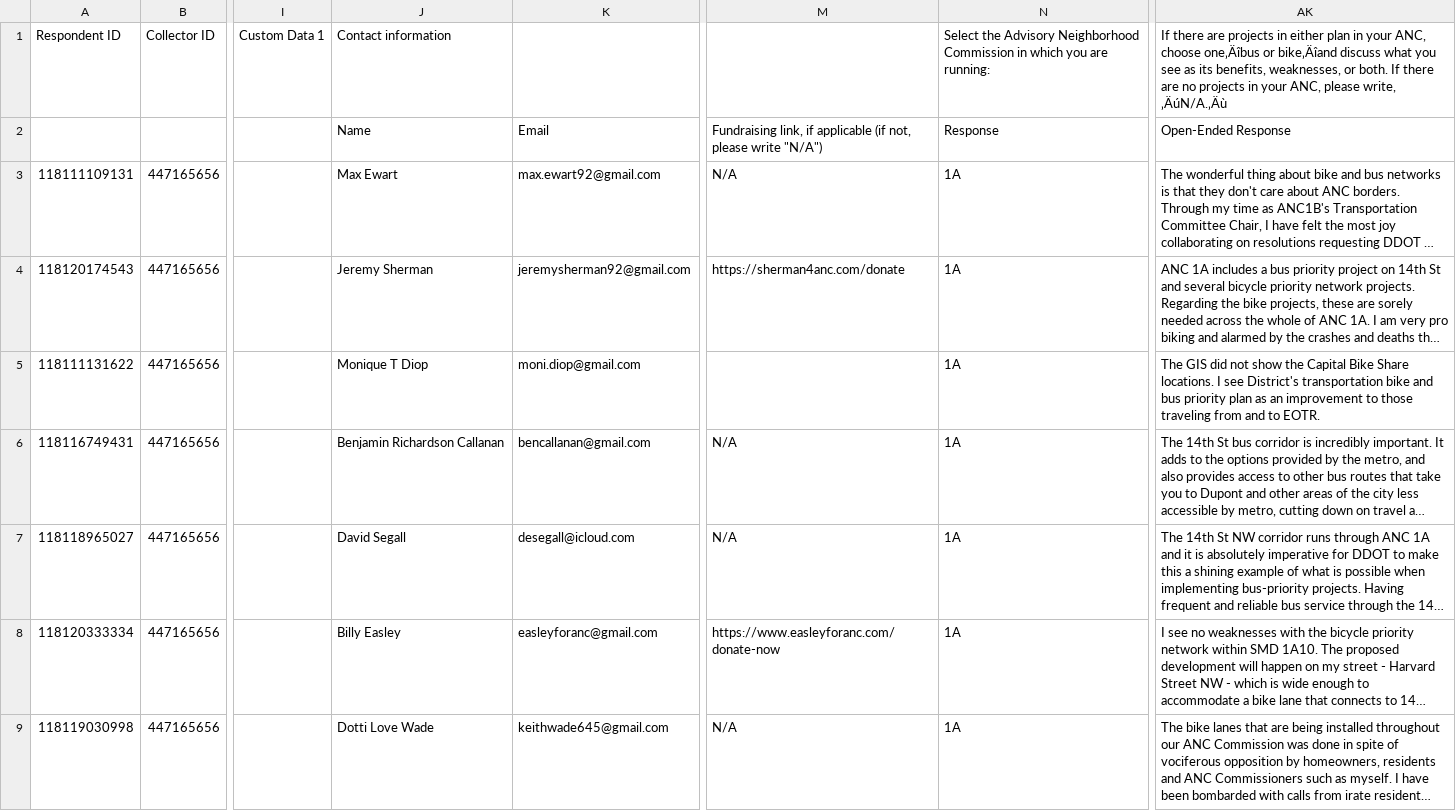
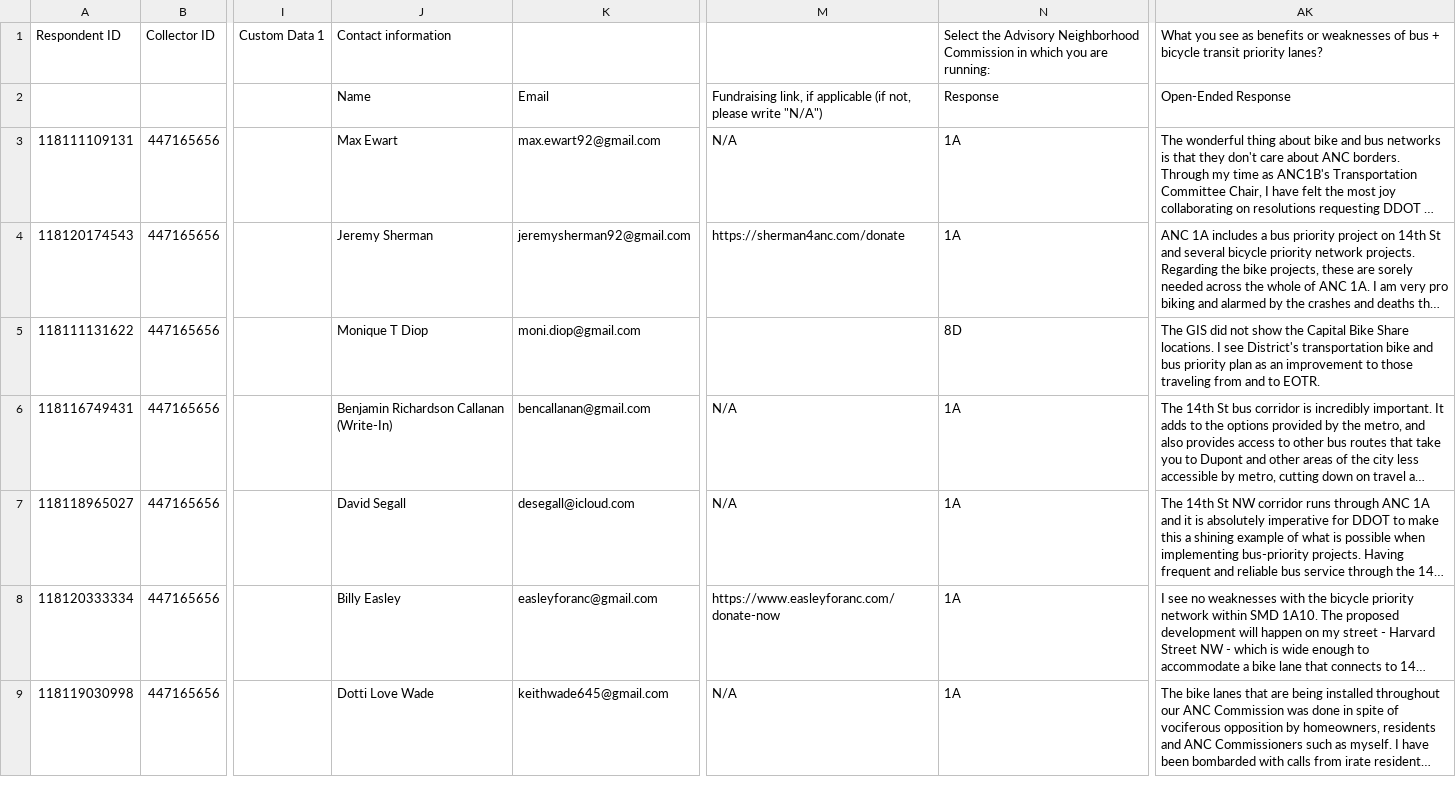
Before and after one commit to ajturner/dc-elections, a CSV file: src/assets/2022_anc.csv, drawn as a sheet; only a part is shown, gaps mark what is left out; long unchanged cells end in …; the diff covers the shown part only; the diff names each change by its address in the sheet, - before the commit and + after, or states it on an @@ line.

```diff
--- a/src/assets/2022_anc.csv
+++ b/src/assets/2022_anc.csv
-AK1: If there are projects in either plan in your ANC, choose one‚Äîbus or bike‚Äîand discuss what you see as its benefits, weaknesses, or both. If there are no projects in your ANC, please write, ‚ÄúN/A.‚Äù
+AK1: What you see as benefits or weaknesses of bus + bicycle transit priority lanes?
-N5: 1A
+N5: 8D
-J6: Benjamin Richardson Callanan
+J6: Benjamin Richardson Callanan (Write-In)
```
Also changed, not shown: 16 edited cells elsewhere in this file, 1 other file.
